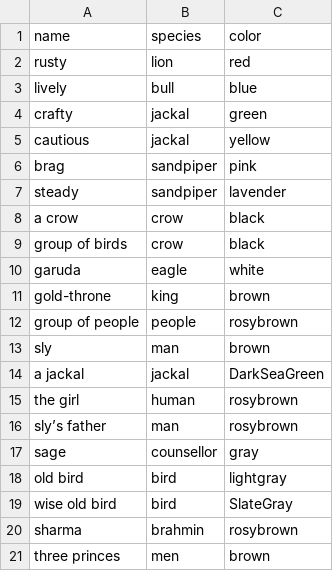
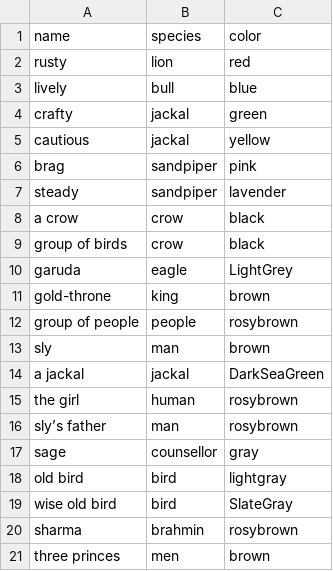
Before and after one commit to mskmoorthy/PancaTantra-Graph, a CSV file: src/panch/cast-1.csv, drawn as a sheet.

Commit message:
eagle-color

```diff
--- a/src/panch/cast-1.csv
+++ b/src/panch/cast-1.csv
@@ -9,3 +9,3 @@ a crow, crow, black
 group of birds, crow, black
-garuda, eagle, white
+garuda, eagle, LightGrey
 gold-throne, king, brown
```
